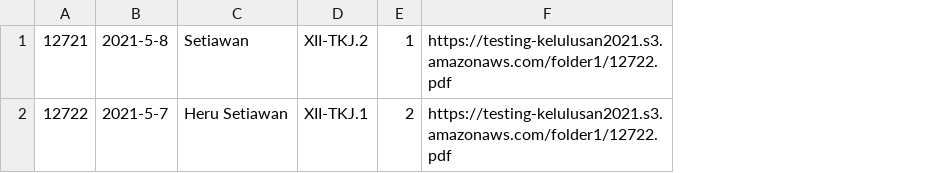
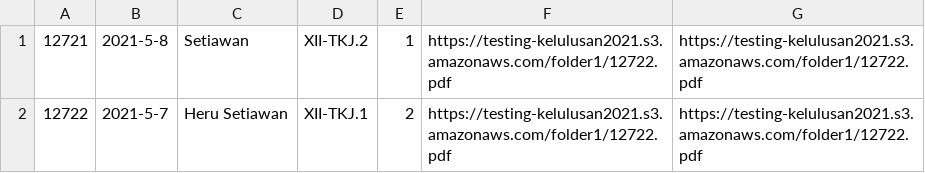
Before and after one commit to therusetiawan/kelulusan, a CSV file: siswa.csv, drawn as a sheet; the diff names each change by its address in the sheet, - before the commit and + after, or states it on an @@ line.

```diff
--- a/siswa.csv
+++ b/siswa.csv
+column G, rows 1-2: https://testing-kelulusan2021.s3.amazonaws.com/folder1/12722.pdf | https://testing-kelulusan2021.s3.amazonaws.com/folder1/12722.pdf
```
Also changed, not shown: 4 other files.
